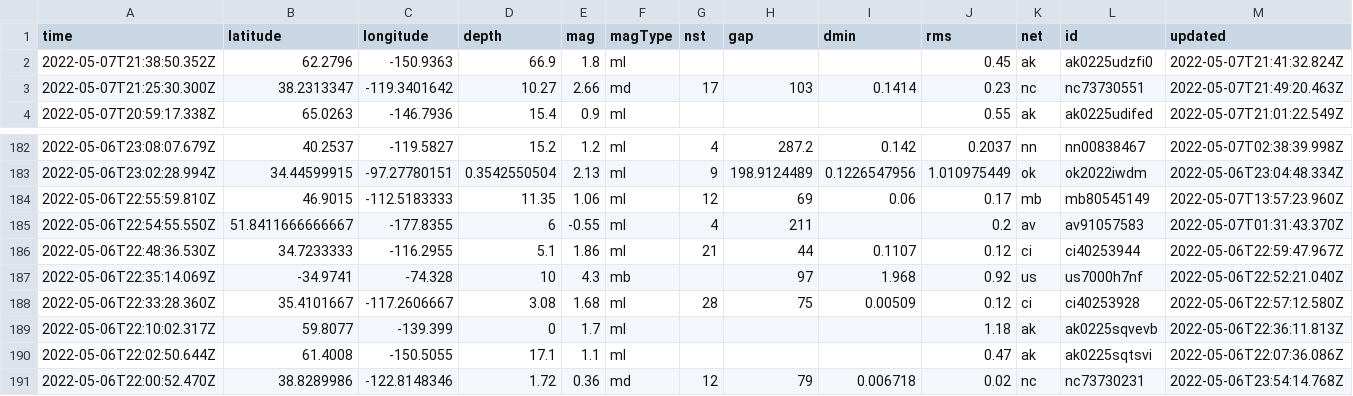
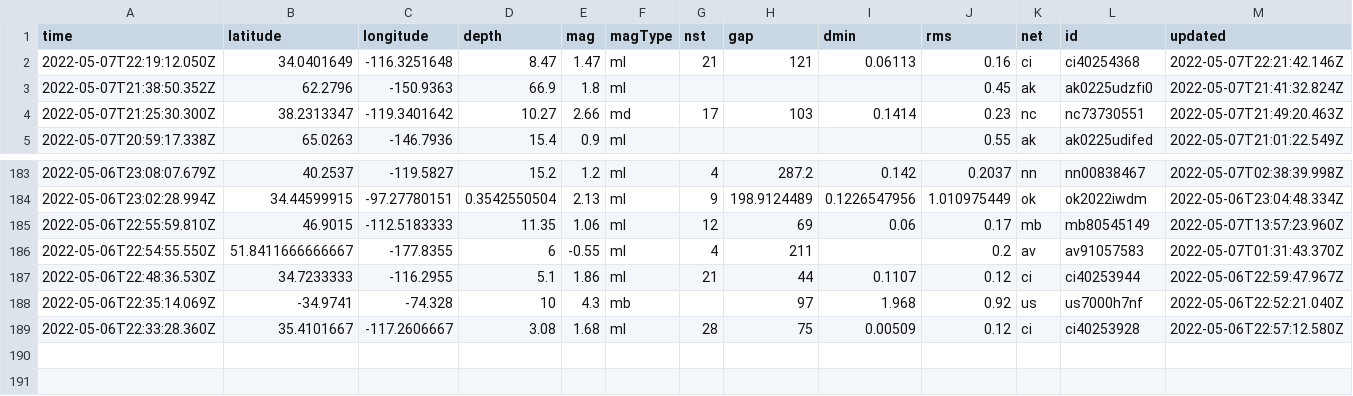
Before and after one commit to lizmurray3/my-data-robot, a CSV file: usgs_current.csv, drawn as a sheet; only a part is shown, gaps mark what is left out; removed rows and columns are numbered as before the commit, all else as after; rows hold the shown columns only; the diff names each change by its address in the sheet, - before the commit and + after, or states it on an @@ line.

```diff
--- a/usgs_current.csv
+++ b/usgs_current.csv
+row 2: 2022-05-07T22:19:12.050Z | 34.0401649 | -116.3251648 | 8.47 | 1.47 | ml | 21 | 121 | 0.06113 | 0.16 | ci | ci40254368 | 2022-05-07T22:21:42.146Z
-row 189: 2022-05-06T22:10:02.317Z | 59.8077 | -139.399 | 0 | 1.7 | ml |  |  |  | 1.18 | ak | ak0225sqvevb | 2022-05-06T22:36:11.813Z
-row 190: 2022-05-06T22:02:50.644Z | 61.4008 | -150.5055 | 17.1 | 1.1 | ml |  |  |  | 0.47 | ak | ak0225sqtsvi | 2022-05-06T22:07:36.086Z
-row 191: 2022-05-06T22:00:52.470Z | 38.8289986 | -122.8148346 | 1.72 | 0.36 | md | 12 | 79 | 0.006718 | 0.02 | nc | nc73730231 | 2022-05-06T23:54:14.768Z
```
